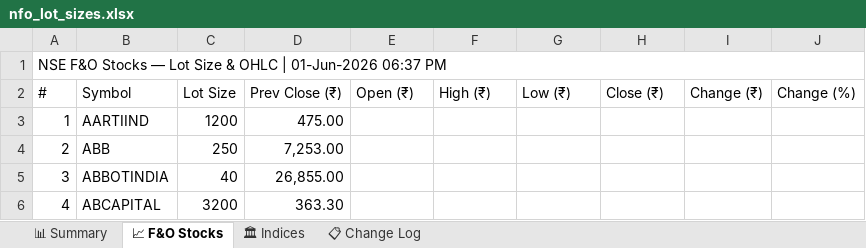
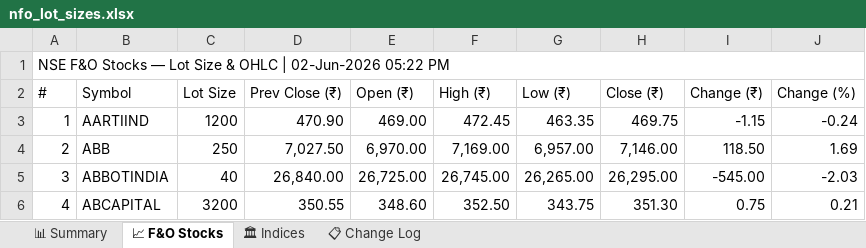
Before and after one commit to spurandhar0/nfo-lot-size-tracker, an Excel workbook: data/nfo_lot_sizes.xlsx, sheet 📈 F&O Stocks, drawn as a sheet; only a part is shown; values as stored, in another font and other column widths than the file's, no cell formats; the diff covers the shown part only; the diff names each change by its address in the sheet, - before the commit and + after, or states it on an @@ line.

```diff
--- a/data/nfo_lot_sizes.xlsx (sheet 📈 F&O Stocks)
+++ b/data/nfo_lot_sizes.xlsx (sheet 📈 F&O Stocks)
-A1 (#): …OHLC | 01-Jun-2026 06:37 PM
+A1 (#): …OHLC | 02-Jun-2026 05:22 PM
-D3 (Prev Close (₹)): 475.00
+D3 (Prev Close (₹)): 470.90
-E3 (Open (₹)): (empty)
+E3 (Open (₹)): 469.00
-F3 (High (₹)): (empty)
+F3 (High (₹)): 472.45
-G3 (Low (₹)): (empty)
+G3 (Low (₹)): 463.35
-H3 (Close (₹)): (empty)
+H3 (Close (₹)): 469.75
-I3 (Change (₹)): (empty)
+I3 (Change (₹)): -1.15
-J3 (Change (%)): (empty)
+J3 (Change (%)): -0.24
-D4 (Prev Close (₹)): 7,253.00
+D4 (Prev Close (₹)): 7,027.50
-E4 (Open (₹)): (empty)
+E4 (Open (₹)): 6,970.00
-F4 (High (₹)): (empty)
+F4 (High (₹)): 7,169.00
-G4 (Low (₹)): (empty)
+G4 (Low (₹)): 6,957.00
-H4 (Close (₹)): (empty)
+H4 (Close (₹)): 7,146.00
-I4 (Change (₹)): (empty)
+I4 (Change (₹)): 118.50
-J4 (Change (%)): (empty)
+J4 (Change (%)): 1.69
-D5 (Prev Close (₹)): 26,855.00
+D5 (Prev Close (₹)): 26,840.00
-E5 (Open (₹)): (empty)
+E5 (Open (₹)): 26,725.00
-F5 (High (₹)): (empty)
+F5 (High (₹)): 26,745.00
-G5 (Low (₹)): (empty)
+G5 (Low (₹)): 26,265.00
-H5 (Close (₹)): (empty)
+H5 (Close (₹)): 26,295.00
-I5 (Change (₹)): (empty)
+I5 (Change (₹)): -545.00
-J5 (Change (%)): (empty)
+J5 (Change (%)): -2.03
-D6 (Prev Close (₹)): 363.30
+D6 (Prev Close (₹)): 350.55
-E6 (Open (₹)): (empty)
+E6 (Open (₹)): 348.60
-F6 (High (₹)): (empty)
+F6 (High (₹)): 352.50
-G6 (Low (₹)): (empty)
+G6 (Low (₹)): 343.75
-H6 (Close (₹)): (empty)
+H6 (Close (₹)): 351.30
-I6 (Change (₹)): (empty)
+I6 (Change (₹)): 0.75
-J6 (Change (%)): (empty)
+J6 (Change (%)): 0.21
```
Also changed, not shown: 1218 edited cells elsewhere in this sheet, sheet 📊 Summary, sheet 📋 Change Log, sheet 🏛 Indices, cell formats, 1 other file.
